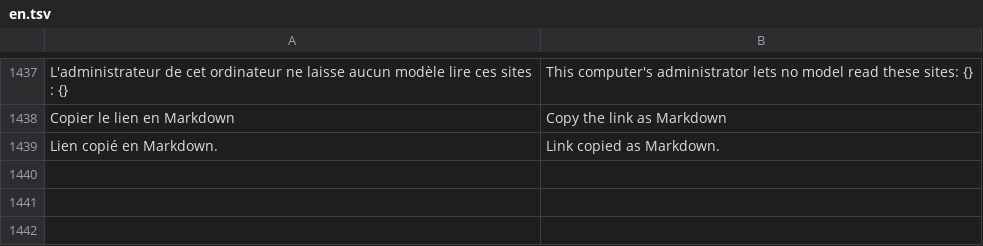
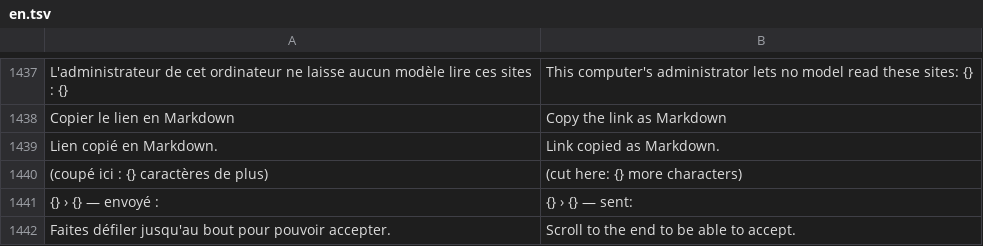
Before and after one commit to grassfieldhq/sanaga, a TSV file: assets/i18n/en.tsv, drawn as a sheet; only a part is shown, gaps mark what is left out.

```diff
--- a/assets/i18n/en.tsv
+++ b/assets/i18n/en.tsv
@@ -1439 +1439,4 @@ Copier le lien en Markdown	Copy the link as Markdown
 Lien copié en Markdown.	Link copied as Markdown.
+(coupé ici : {} caractères de plus)	(cut here: {} more characters)
+{} › {} — envoyé :	{} › {} — sent:
+Faites défiler jusqu'au bout pour pouvoir accepter.	Scroll to the end to be able to accept.
```
Also changed, not shown: assets/i18n/de.tsv, assets/i18n/es.tsv, 4 other files.
